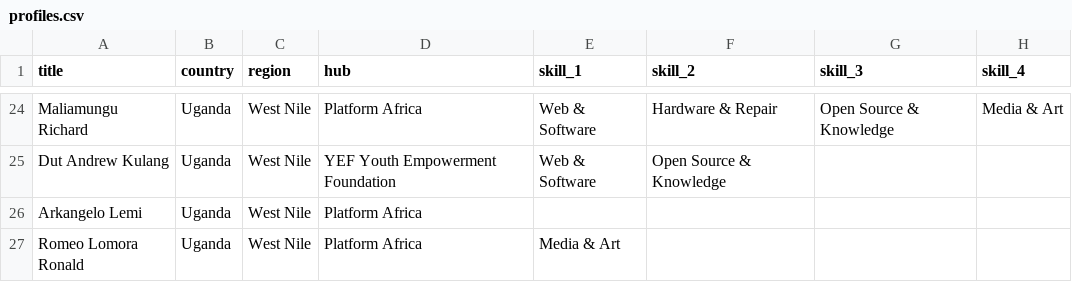
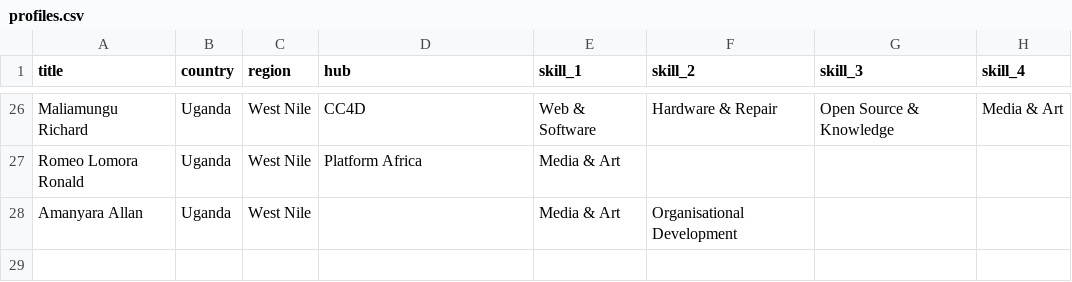
Before and after one commit to ASKnetCommunity/LEAD, a CSV file: profiles.csv, drawn as a sheet; only a part is shown, gaps mark what is left out; removed rows and columns are numbered as before the commit, all else as after; the diff covers the shown part only; the diff names each change by its address in the sheet, - before the commit and + after, or states it on an @@ line.

```diff
--- a/profiles.csv
+++ b/profiles.csv
-D26 (hub): Platform Africa
+D26 (hub): CC4D
-row 25: Dut Andrew Kulang | Uganda | West Nile | YEF Youth Empowerment Foundation | Web & Software | Open Source & Knowledge
@@ row 26 moved to row 16: Arkangelo Lemi @@
+row 28: Amanyara Allan | Uganda | West Nile |  | Media & Art | Organisational Development
```
Also changed, not shown: 11 added rows, 10 removed rows and 10 moved rows elsewhere in this file.
